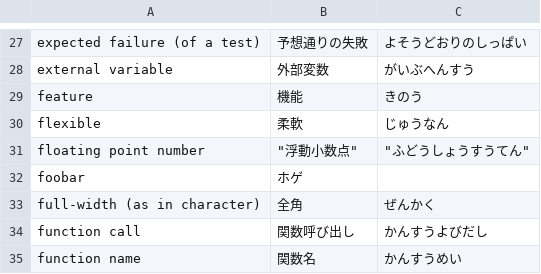
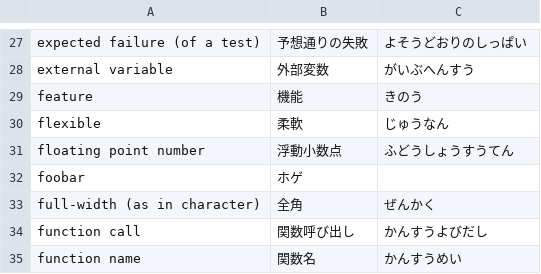
Before and after one commit to joeellis/japanese_english_tech_words, a CSV file: technical_words.csv, drawn as a sheet; only a part is shown, gaps mark what is left out; the diff names each change by its address in the sheet, - before the commit and + after, or states it on an @@ line.

Commit message:
format fixes

```diff
--- a/technical_words.csv
+++ b/technical_words.csv
-B31: "浮動小数点"
+B31: 浮動小数点
-C31: "ふどうしょうすうてん"
+C31: ふどうしょうすうてん
```
